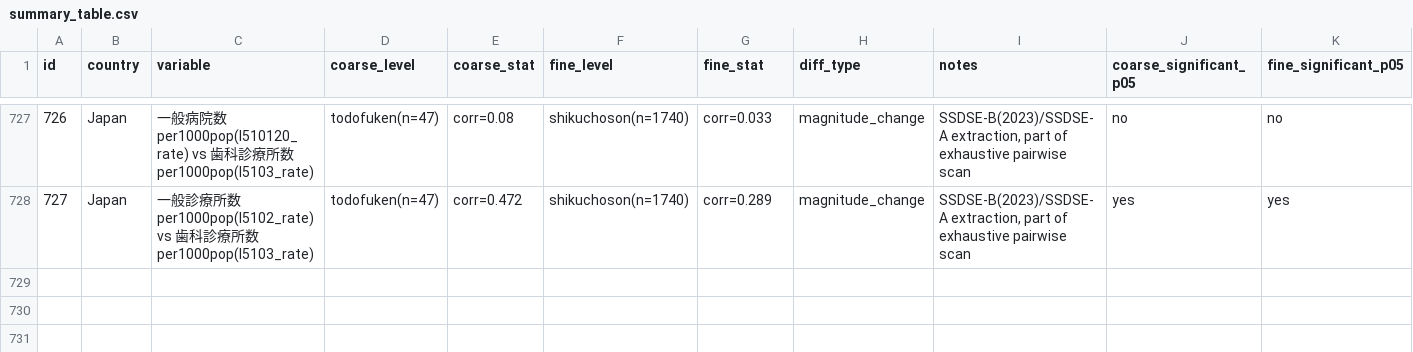
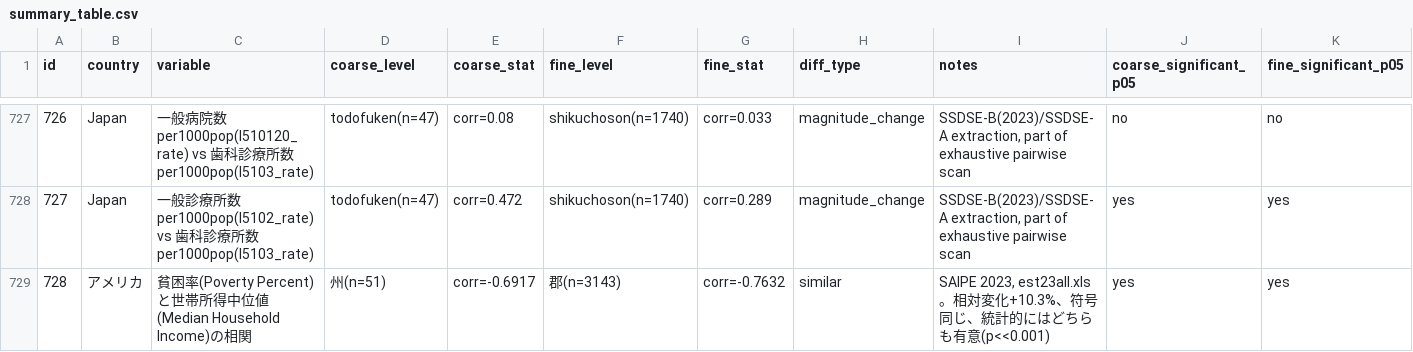
Before and after one commit to rickyssss/-aggregation-bias-thesis, a CSV file: results/summary_table.csv, drawn as a sheet; only a part is shown, gaps mark what is left out.

```diff
--- a/results/summary_table.csv
+++ b/results/summary_table.csv
@@ -728 +728,2 @@
 "727","Japan","一般診療所数 per1000pop(I5102_rate) vs 歯科診療所数 per1000pop(I5103_rate)","todofuken(n=47)","corr=0.472","shikuchoson(n=1740)","corr=0.289","magnitude_change","SSDSE-B(2023)/SSDSE-A extraction, part of exhaustive pairwise scan","yes","yes"
+"728","アメリカ","貧困率(Poverty Percent)と世帯所得中位値(Median Household Income)の相関","州(n=51)","corr=-0.6917","郡(n=3143)","corr=-0.7632","similar","SAIPE 2023, est23all.xls。相対変化+10.3%、符号同じ、統計的にはどちらも有意(p<<0.001)","yes","yes"
```
Also changed, not shown: queue/candidate_pairs.csv, 4 other files.
